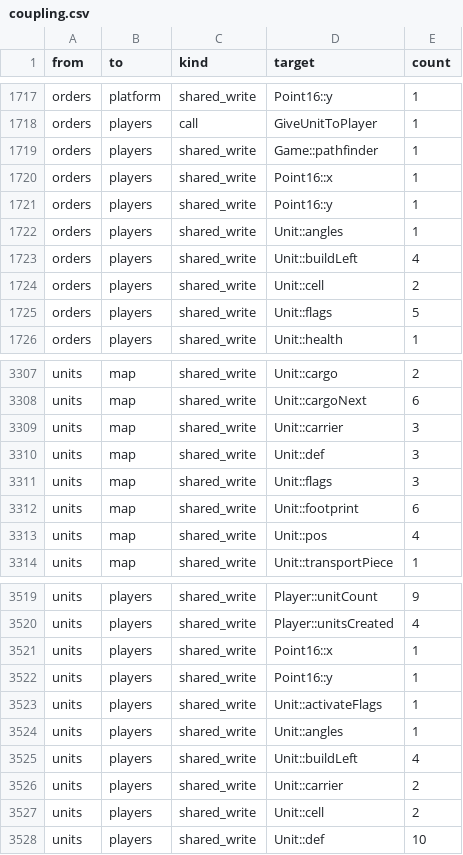
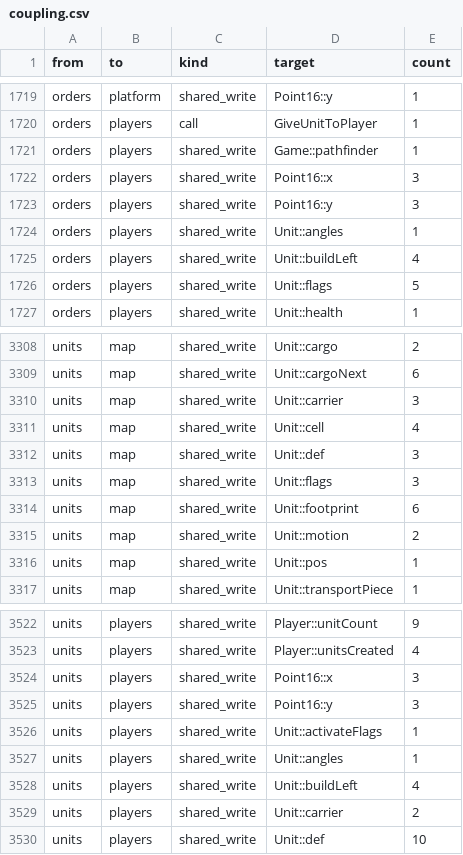
Before and after one commit to Thaldren-Archive-Forks/byte-tactics-moddable, a CSV file: data/coupling.csv, drawn as a sheet; only a part is shown, gaps mark what is left out; the diff covers the shown part only.

```diff
--- a/data/coupling.csv
+++ b/data/coupling.csv
@@ -1719,7 +1721,6 @@ orders,players,call,GiveUnitToPlayer,1
 orders,players,shared_write,Game::pathfinder,1
-orders,players,shared_write,Point16::x,1
-orders,players,shared_write,Point16::y,1
+orders,players,shared_write,Point16::x,3
+orders,players,shared_write,Point16::y,3
 orders,players,shared_write,Unit::angles,1
 orders,players,shared_write,Unit::buildLeft,4
-orders,players,shared_write,Unit::cell,2
 orders,players,shared_write,Unit::flags,5
@@ -3309,2 +3310,3 @@ units,map,shared_write,Unit::cargoNext,6
 units,map,shared_write,Unit::carrier,3
+units,map,shared_write,Unit::cell,4
 units,map,shared_write,Unit::def,3
@@ -3312,3 +3314,4 @@ units,map,shared_write,Unit::flags,3
 units,map,shared_write,Unit::footprint,6
-units,map,shared_write,Unit::pos,4
+units,map,shared_write,Unit::motion,2
+units,map,shared_write,Unit::pos,1
 units,map,shared_write,Unit::transportPiece,1
@@ -3520,4 +3523,4 @@ units,players,shared_write,Player::unitCount,9
 units,players,shared_write,Player::unitsCreated,4
-units,players,shared_write,Point16::x,1
-units,players,shared_write,Point16::y,1
+units,players,shared_write,Point16::x,3
+units,players,shared_write,Point16::y,3
 units,players,shared_write,Unit::activateFlags,1
@@ -3526,3 +3529,2 @@ units,players,shared_write,Unit::buildLeft,4
 units,players,shared_write,Unit::carrier,2
-units,players,shared_write,Unit::cell,2
 units,players,shared_write,Unit::def,10
```
Also changed, not shown: 2 added rows and 93 edited cells elsewhere in this file, data/hazards.csv, data/state_classes.csv, 2 other files.
